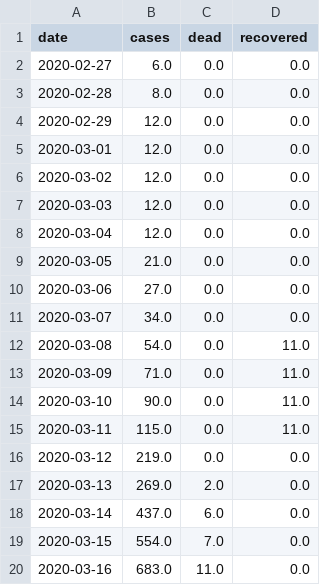
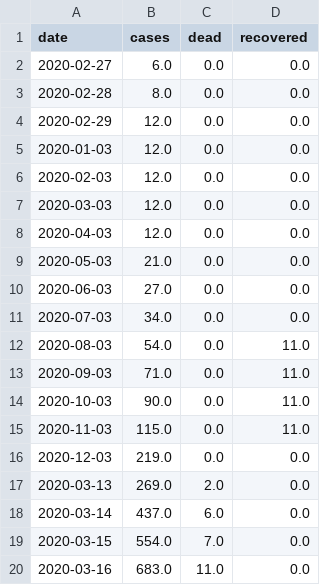
Before and after one commit to sir-spd/sir-covid-19-andalusia, a CSV file: data/generated-total.csv, drawn as a sheet; only a part is shown; the diff covers the shown part only.

```diff
--- a/data/generated-total.csv
+++ b/data/generated-total.csv
@@ -4,14 +4,14 @@ date,cases,dead,recovered
 2020-02-29,12.0,0.0,0.0
-2020-03-01,12.0,0.0,0.0
-2020-03-02,12.0,0.0,0.0
+2020-01-03,12.0,0.0,0.0
+2020-02-03,12.0,0.0,0.0
 2020-03-03,12.0,0.0,0.0
-2020-03-04,12.0,0.0,0.0
-2020-03-05,21.0,0.0,0.0
-2020-03-06,27.0,0.0,0.0
-2020-03-07,34.0,0.0,0.0
-2020-03-08,54.0,0.0,11.0
-2020-03-09,71.0,0.0,11.0
-2020-03-10,90.0,0.0,11.0
-2020-03-11,115.0,0.0,11.0
-2020-03-12,219.0,0.0,0.0
+2020-04-03,12.0,0.0,0.0
+2020-05-03,21.0,0.0,0.0
+2020-06-03,27.0,0.0,0.0
+2020-07-03,34.0,0.0,0.0
+2020-08-03,54.0,0.0,11.0
+2020-09-03,71.0,0.0,11.0
+2020-10-03,90.0,0.0,11.0
+2020-11-03,115.0,0.0,11.0
+2020-12-03,219.0,0.0,0.0
 2020-03-13,269.0,2.0,0.0
```
Also changed, not shown: 2 added rows and 11 edited cells elsewhere in this file, data/generated-cases.csv, data/generated-sir.csv, 10 other files.
